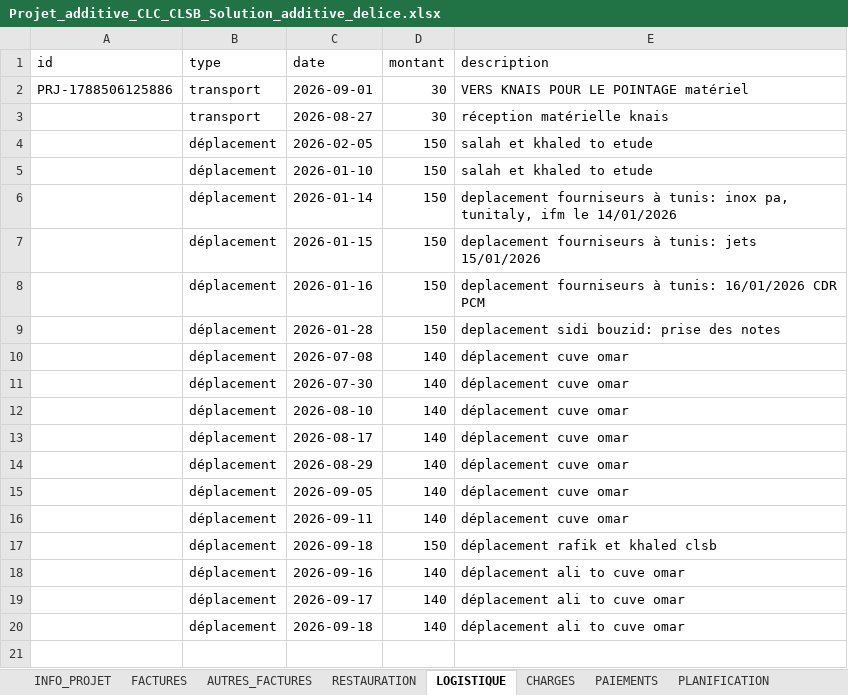
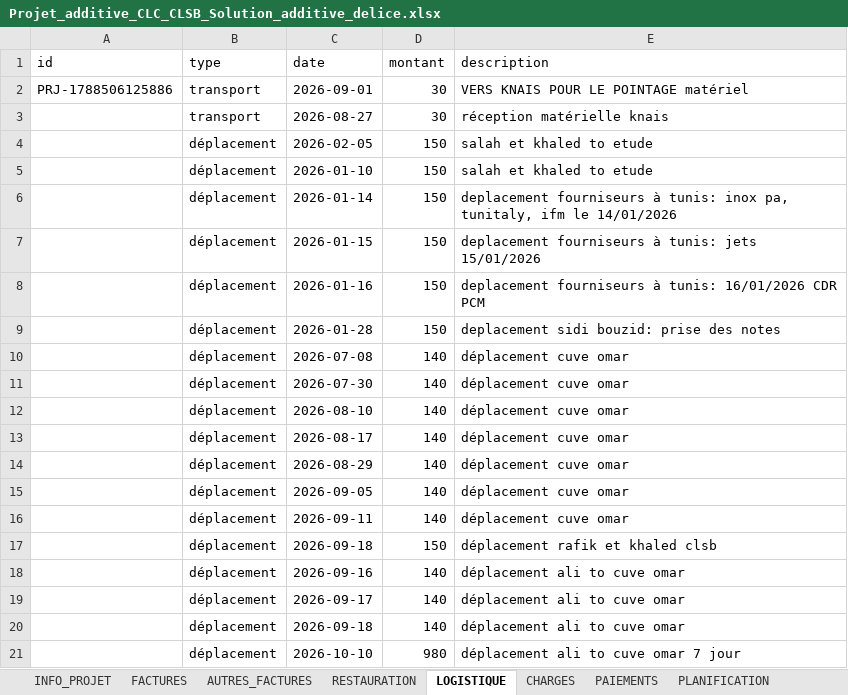
Before and after one commit to RochdiPro/projet_cost, an Excel workbook: src/assets/projets/Projet_additive_CLC_CLSB_Solution_additive_delice.xlsx, sheet LOGISTIQUE, drawn as a sheet; values as stored, in another font and other column widths than the file's, no borders; the diff names each change by its address in the sheet, - before the commit and + after, or states it on an @@ line.

```diff
--- a/src/assets/projets/Projet_additive_CLC_CLSB_Solution_additive_delice.xlsx (sheet LOGISTIQUE)
+++ b/src/assets/projets/Projet_additive_CLC_CLSB_Solution_additive_delice.xlsx (sheet LOGISTIQUE)
+row 21:  | déplacement | 2026-10-10 | 980 | déplacement ali to cuve omar 7 jour
```
Also changed, not shown: sheet FACTURES, sheet PLANIFICATION, sheet INFO_PROJET, src/assets/projets/Projet_sonede_redondance.xlsx, 5 other files.
